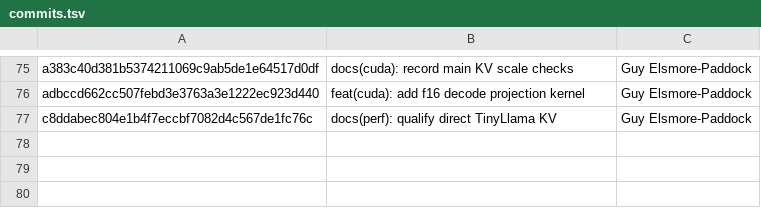
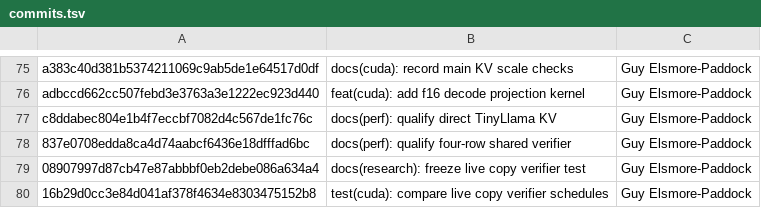
Before and after one commit to GuyPaddock/m40-llm, a TSV file: docs/experiments/2026-11-21-main-dependencies/commits.tsv, drawn as a sheet; only a part is shown, gaps mark what is left out.

```diff
--- a/docs/experiments/2026-11-21-main-dependencies/commits.tsv
+++ b/docs/experiments/2026-11-21-main-dependencies/commits.tsv
@@ -77 +77,4 @@ adbccd662cc507febd3e3763a3e1222ec923d440	feat(cuda): add f16 decode projection k
 c8ddabec804e1b4f7eccbf7082d4c567de1fc76c	docs(perf): qualify direct TinyLlama KV	Guy Elsmore-Paddock
+837e0708edda8ca4d74aabcf6436e18dfffad6bc	docs(perf): qualify four-row shared verifier	Guy Elsmore-Paddock
+08907997d87cb47e87abbbf0eb2debe086a634a4	docs(research): freeze live copy verifier test	Guy Elsmore-Paddock
+16b29d0cc3e84d041af378f4634e8303475152b8	test(cuda): compare live copy verifier schedules	Guy Elsmore-Paddock
```
Also changed, not shown: docs/experiments/2026-11-21-integration/candidates.tsv, 2 other files.
